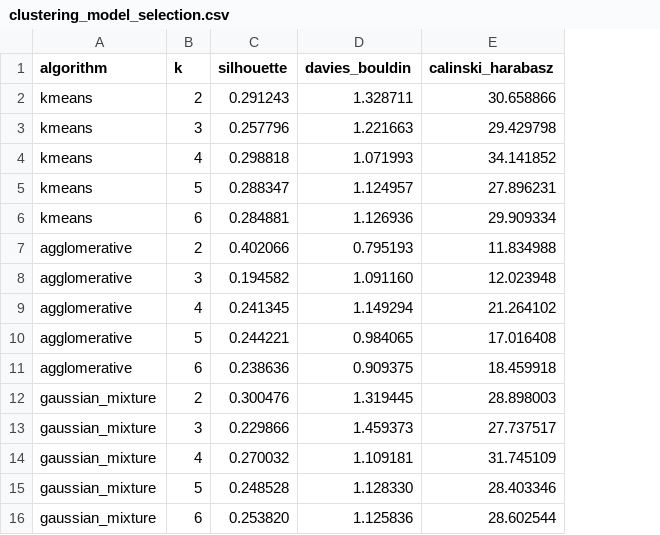
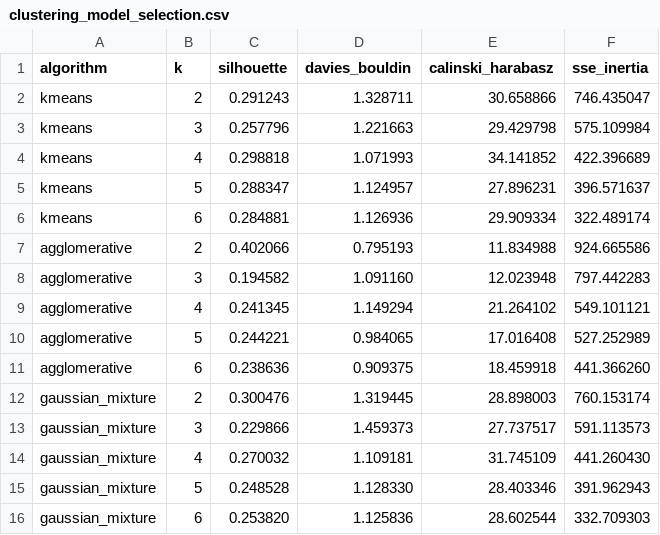
Before and after one commit to RanchoTao/MarketManifold, a CSV file: results/metrics/clustering_model_selection.csv, drawn as a sheet; the diff names each change by its address in the sheet, - before the commit and + after, or states it on an @@ line.

```diff
--- a/results/metrics/clustering_model_selection.csv
+++ b/results/metrics/clustering_model_selection.csv
+column F (sse_inertia), rows 2-16: 746.435047 | 575.109984 | 422.396689 | 396.571637 | 322.489174 | 924.665586 | 797.442283 | 549.101121 | 527.252989 | 441.366260 | 760.153174 | 591.113573 | 441.260430 | 391.962943 | 332.709303
```
Also changed, not shown: results/cluster_profile_summary.csv, results/metrics.csv, 13 other files.
